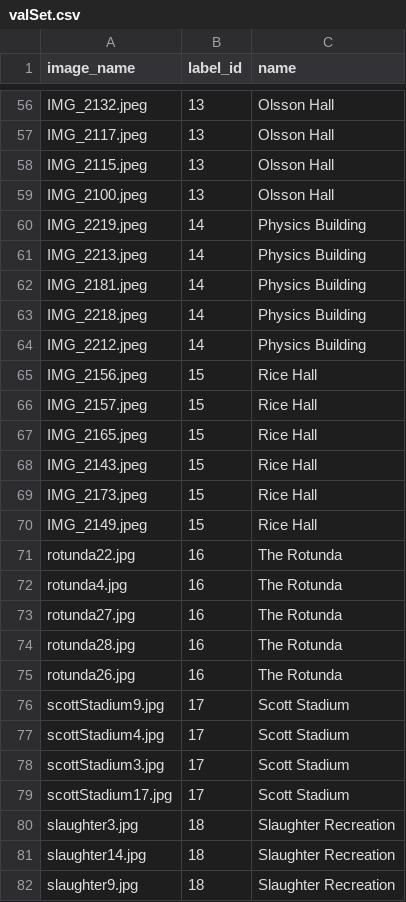
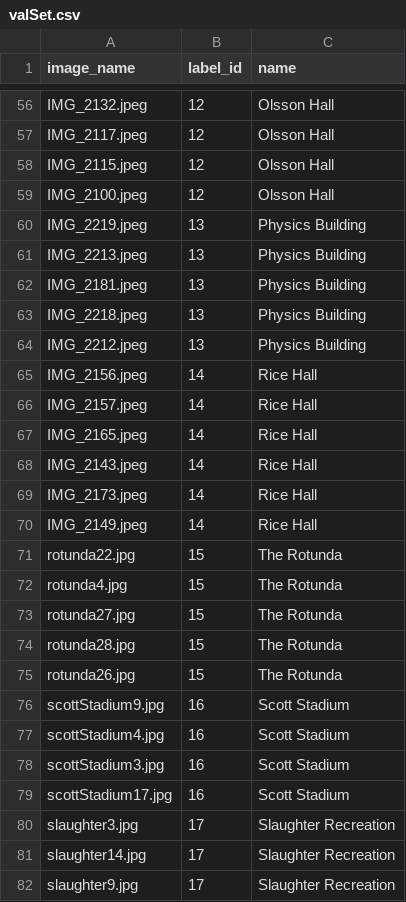
Before and after one commit to soneyahossain/deep_learning_project, a CSV file: valSet.csv, drawn as a sheet; only a part is shown, gaps mark what is left out; the diff covers the shown part only; the diff names each change by its address in the sheet, - before the commit and + after, or states it on an @@ line.

```diff
--- a/valSet.csv
+++ b/valSet.csv
-B56:B59 (label_id): 13
+B56:B59 (label_id): 12
-B60:B64 (label_id): 14
+B60:B64 (label_id): 13
-B65:B70 (label_id): 15
+B65:B70 (label_id): 14
-B71:B75 (label_id): 16
+B71:B75 (label_id): 15
-B76:B79 (label_id): 17
+B76:B79 (label_id): 16
-B80:B82 (label_id): 18
+B80:B82 (label_id): 17
```
Also changed, not shown: 66 edited cells elsewhere in this file, trainSet.csv.
